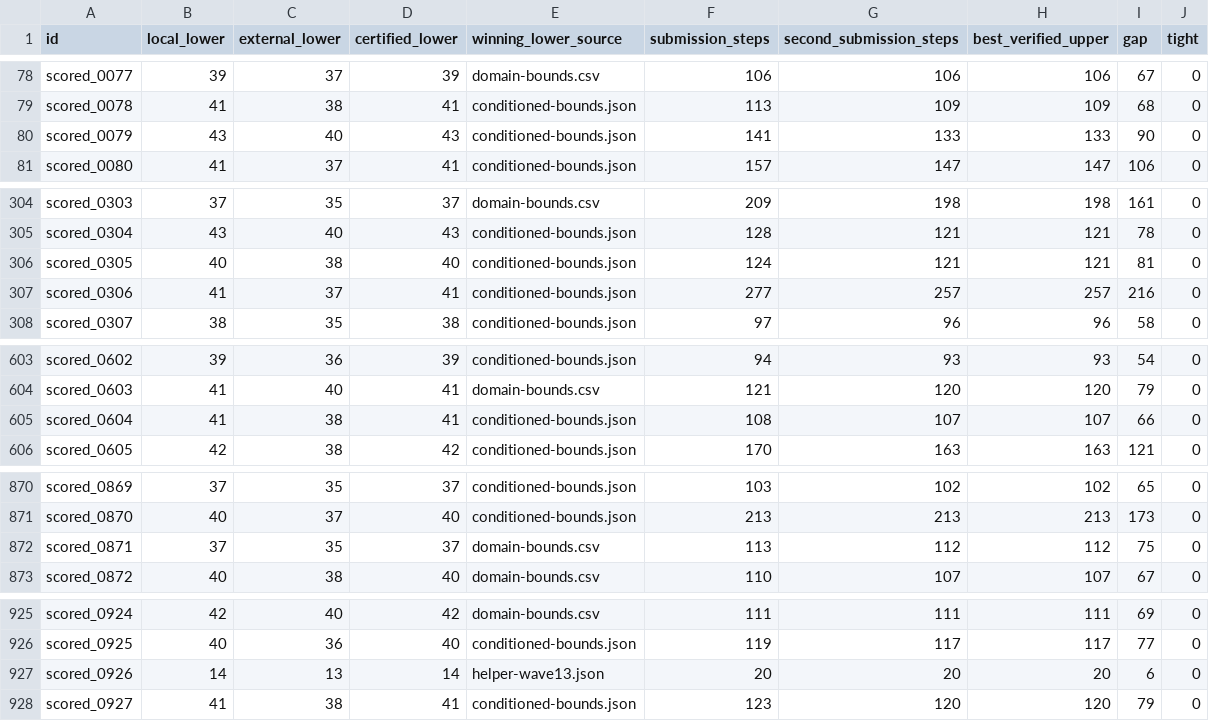
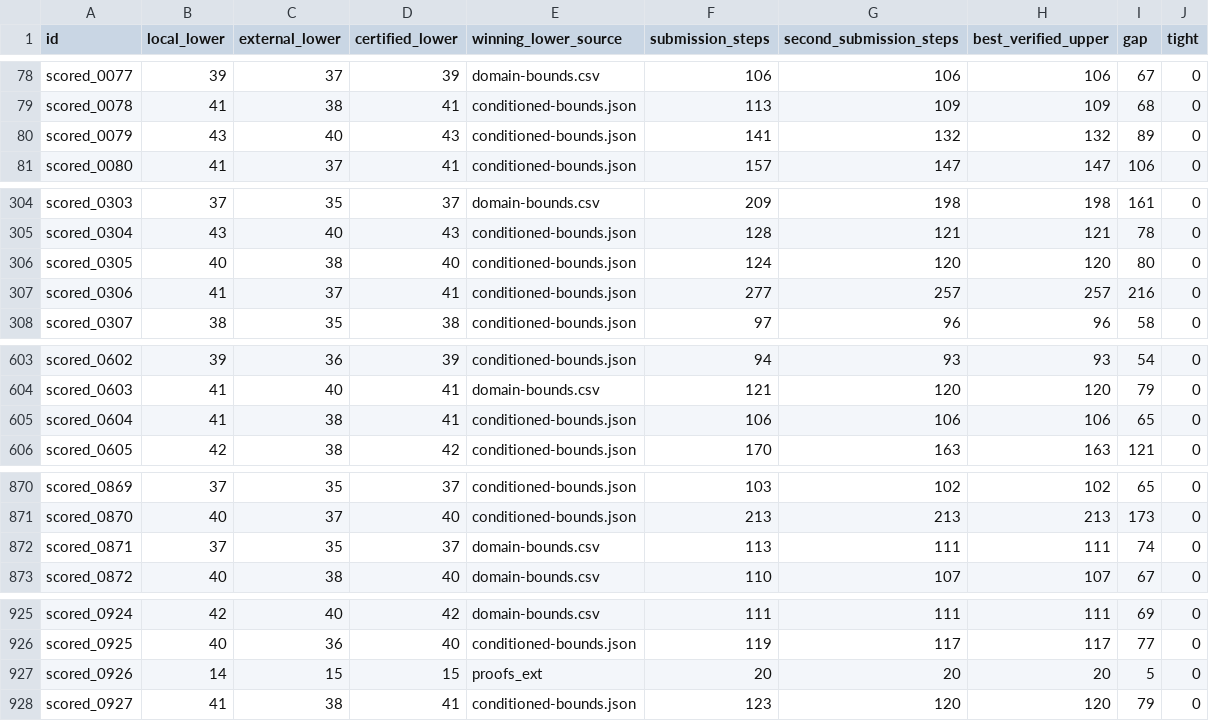
Before and after one commit to Doubao-of-hy/Santa_2026, a CSV file: collaboration/puzzle-bounds.csv, drawn as a sheet; only a part is shown, gaps mark what is left out; the diff covers the shown part only.

```diff
--- a/collaboration/puzzle-bounds.csv
+++ b/collaboration/puzzle-bounds.csv
@@ -79,3 +79,3 @@ scored_0077,39,37,39,domain-bounds.csv,106,106,106,67,0
 scored_0078,41,38,41,conditioned-bounds.json,113,109,109,68,0
-scored_0079,43,40,43,conditioned-bounds.json,141,133,133,90,0
+scored_0079,43,40,43,conditioned-bounds.json,141,132,132,89,0
 scored_0080,41,37,41,conditioned-bounds.json,157,147,147,106,0
@@ -305,3 +305,3 @@ scored_0303,37,35,37,domain-bounds.csv,209,198,198,161,0
 scored_0304,43,40,43,conditioned-bounds.json,128,121,121,78,0
-scored_0305,40,38,40,conditioned-bounds.json,124,121,121,81,0
+scored_0305,40,38,40,conditioned-bounds.json,124,120,120,80,0
 scored_0306,41,37,41,conditioned-bounds.json,277,257,257,216,0
@@ -604,3 +604,3 @@ scored_0602,39,36,39,conditioned-bounds.json,94,93,93,54,0
 scored_0603,41,40,41,domain-bounds.csv,121,120,120,79,0
-scored_0604,41,38,41,conditioned-bounds.json,108,107,107,66,0
+scored_0604,41,38,41,conditioned-bounds.json,106,106,106,65,0
 scored_0605,42,38,42,conditioned-bounds.json,170,163,163,121,0
@@ -871,3 +871,3 @@ scored_0869,37,35,37,conditioned-bounds.json,103,102,102,65,0
 scored_0870,40,37,40,conditioned-bounds.json,213,213,213,173,0
-scored_0871,37,35,37,domain-bounds.csv,113,112,112,75,0
+scored_0871,37,35,37,domain-bounds.csv,113,111,111,74,0
 scored_0872,40,38,40,domain-bounds.csv,110,107,107,67,0
@@ -926,3 +926,3 @@ scored_0924,42,40,42,domain-bounds.csv,111,111,111,69,0
 scored_0925,40,36,40,conditioned-bounds.json,119,117,117,77,0
-scored_0926,14,13,14,helper-wave13.json,20,20,20,6,0
+scored_0926,14,15,15,proofs_ext,20,20,20,5,0
 scored_0927,41,38,41,conditioned-bounds.json,123,120,120,79,0
```
Also changed, not shown: 6 edited cells elsewhere in this file, origins.csv, public-assisted/origins.csv, 28 other files.
